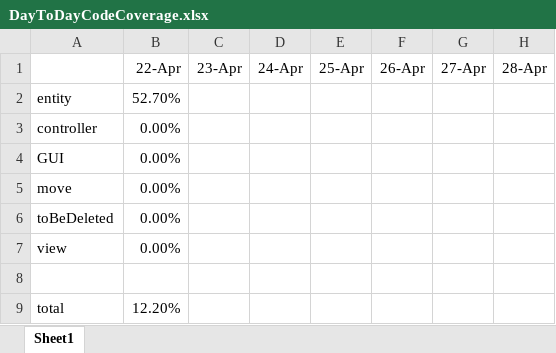
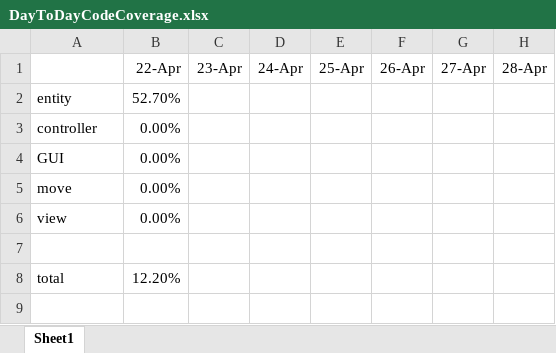
Before and after one commit to qholam/Kabasuji, an Excel workbook: Kabasuji/DayToDayCodeCoverage.xlsx, sheet Sheet1, drawn as a sheet; values as stored, in another font and other column widths than the file's, no borders; the diff names each change by its address in the sheet, - before the commit and + after, or states it on an @@ line.

```diff
--- a/Kabasuji/DayToDayCodeCoverage.xlsx (sheet Sheet1)
+++ b/Kabasuji/DayToDayCodeCoverage.xlsx (sheet Sheet1)
-row 6: toBeDeleted | 0.00%
```
Also changed, not shown: 5 other files.
